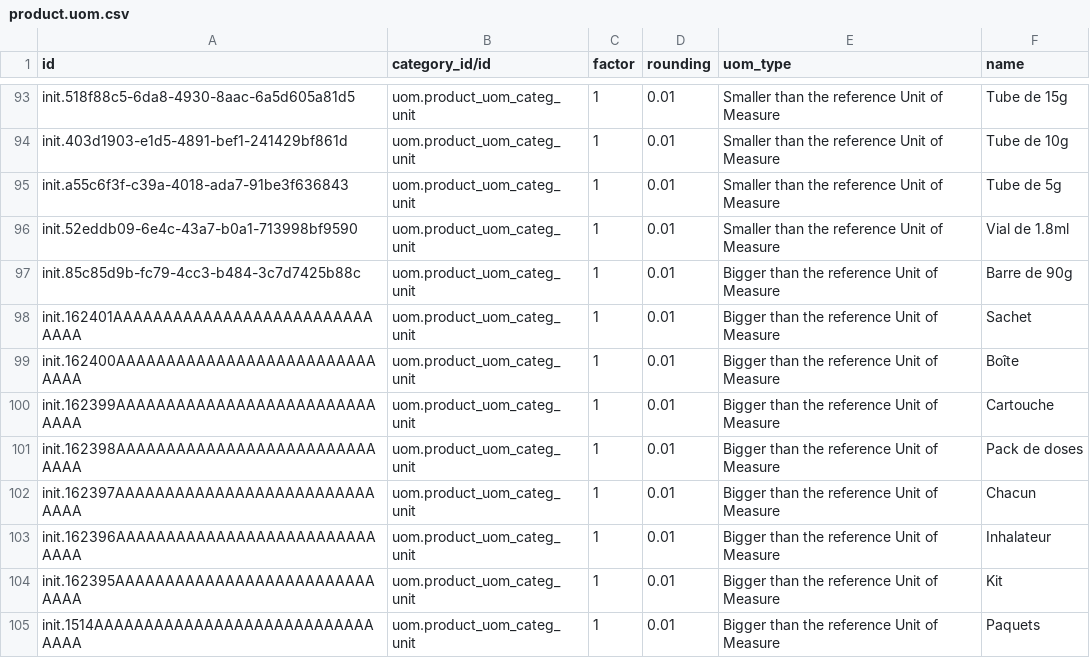
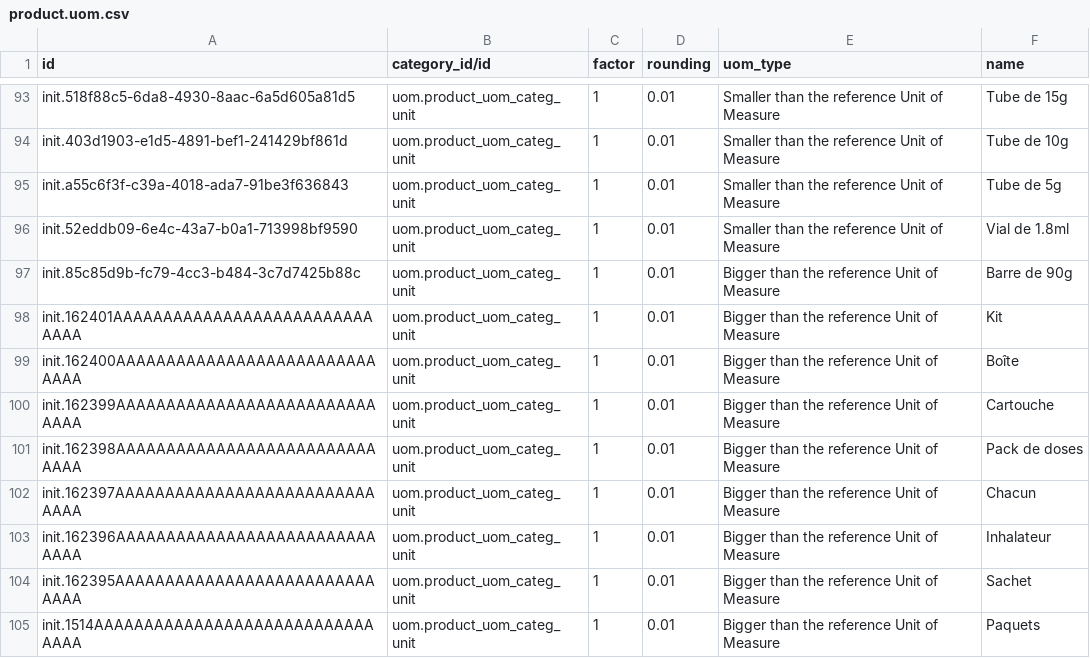
Before and after one commit to mekomsolutions/ozone-hsc, a CSV file: configs/odoo/initializer_config/units_of_measure/product.uom.csv, drawn as a sheet; only a part is shown, gaps mark what is left out.

Commit message:
Rename Kit -> Kit and Bag -> Sachet

```diff
--- a/configs/odoo/initializer_config/units_of_measure/product.uom.csv
+++ b/configs/odoo/initializer_config/units_of_measure/product.uom.csv
@@ -97,3 +97,3 @@ init.52eddb09-6e4c-43a7-b0a1-713998bf9590,uom.product_uom_categ_unit,1,0.01,Smal
 init.85c85d9b-fc79-4cc3-b484-3c7d7425b88c,uom.product_uom_categ_unit,1,0.01,Bigger than the reference Unit of Measure,Barre de 90g
-init.162401AAAAAAAAAAAAAAAAAAAAAAAAAAAAAA,uom.product_uom_categ_unit,1,0.01,Bigger than the reference Unit of Measure,Sachet
+init.162401AAAAAAAAAAAAAAAAAAAAAAAAAAAAAA,uom.product_uom_categ_unit,1,0.01,Bigger than the reference Unit of Measure,Kit
 init.162400AAAAAAAAAAAAAAAAAAAAAAAAAAAAAA,uom.product_uom_categ_unit,1,0.01,Bigger than the reference Unit of Measure,Boîte
@@ -103,3 +103,3 @@ init.162397AAAAAAAAAAAAAAAAAAAAAAAAAAAAAA,uom.product_uom_categ_unit,1,0.01,Bigg
 init.162396AAAAAAAAAAAAAAAAAAAAAAAAAAAAAA,uom.product_uom_categ_unit,1,0.01,Bigger than the reference Unit of Measure,Inhalateur
-init.162395AAAAAAAAAAAAAAAAAAAAAAAAAAAAAA,uom.product_uom_categ_unit,1,0.01,Bigger than the reference Unit of Measure,Kit
+init.162395AAAAAAAAAAAAAAAAAAAAAAAAAAAAAA,uom.product_uom_categ_unit,1,0.01,Bigger than the reference Unit of Measure,Sachet
 init.1514AAAAAAAAAAAAAAAAAAAAAAAAAAAAAAAA,uom.product_uom_categ_unit,1,0.01,Bigger than the reference Unit of Measure,Paquets
```
